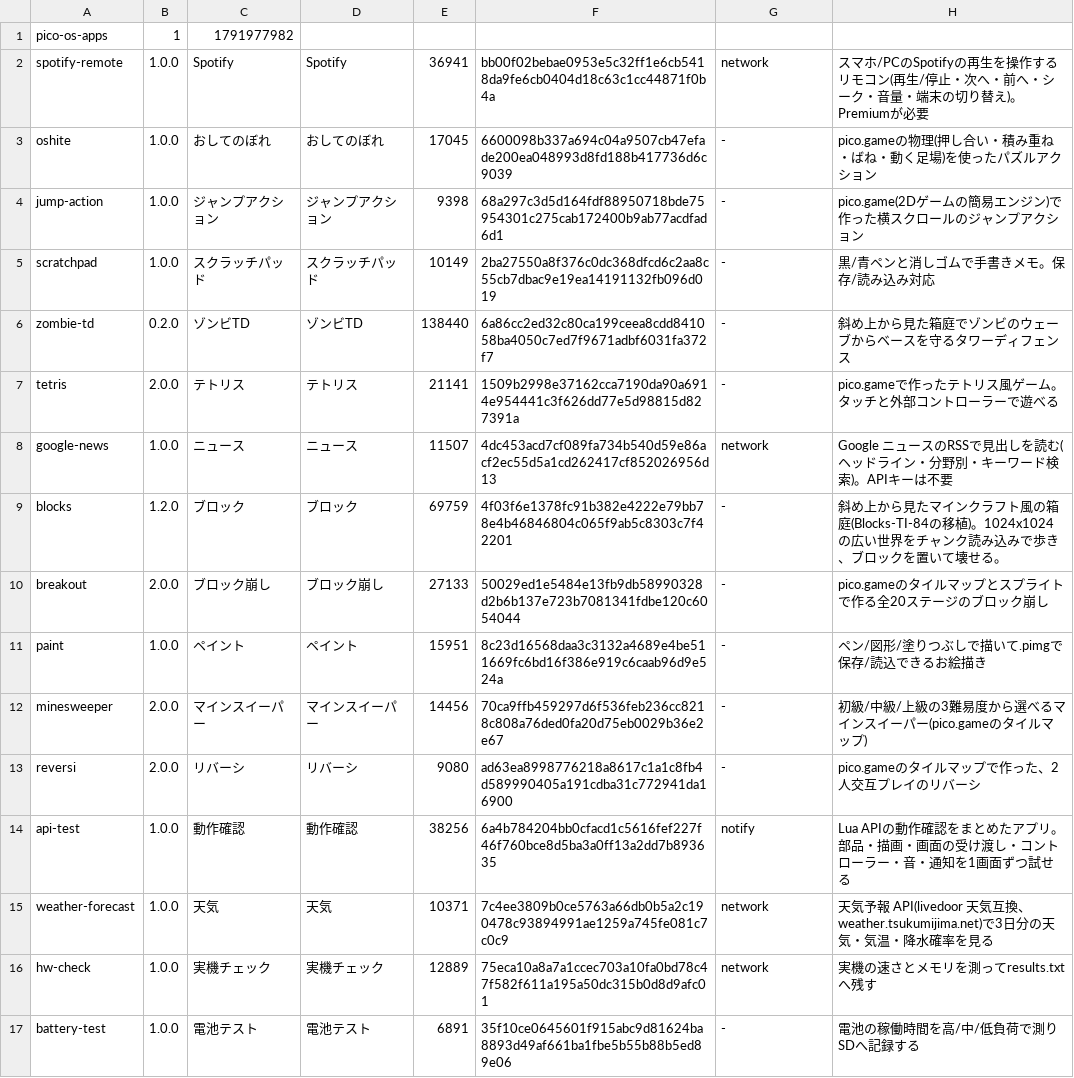
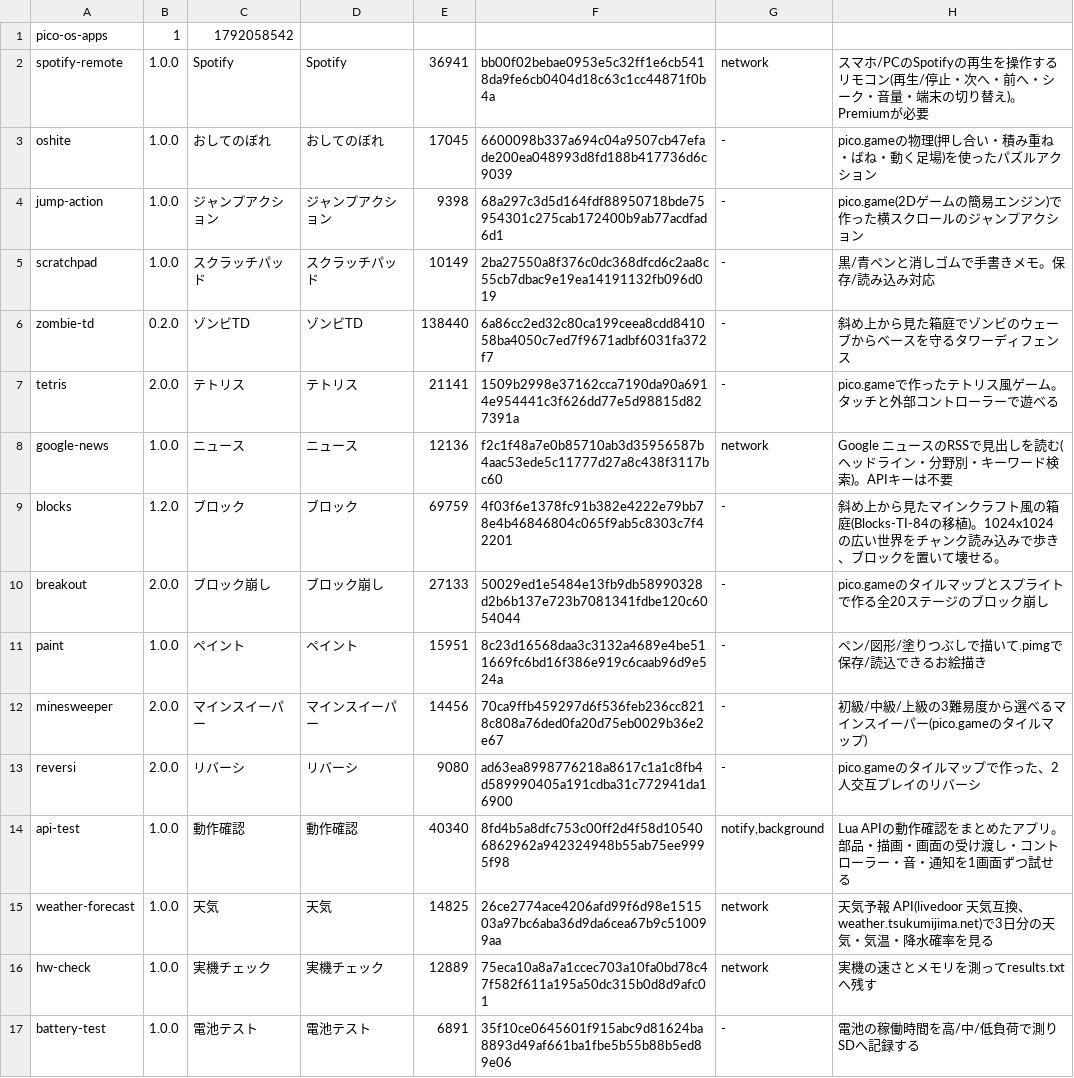
Before and after one commit to Kimu1109/pico-os, a TSV file: store/catalog.tsv, drawn as a sheet.

```diff
--- a/store/catalog.tsv
+++ b/store/catalog.tsv
@@ -1,2 +1,2 @@
-pico-os-apps	1	1791977982
+pico-os-apps	1	1792058542
 spotify-remote	1.0.0	Spotify	Spotify	36941	bb00f02bebae0953e5c32ff1e6cb5418da9fe6cb0404d18c63c1cc44871f0b4a	network	スマホ/PCのSpotifyの再生を操作するリモコン(再生/停止・次へ・前へ・シーク・音量・端末の切り替え)。Premiumが必要
@@ -7,3 +7,3 @@ zombie-td	0.2.0	ゾンビTD	ゾンビTD	138440	6a86cc2ed32c80ca199ceea8cdd841058
 tetris	2.0.0	テトリス	テトリス	21141	1509b2998e37162cca7190da90a6914e954441c3f626dd77e5d98815d827391a	-	pico.gameで作ったテトリス風ゲーム。タッチと外部コントローラーで遊べる
-google-news	1.0.0	ニュース	ニュース	11507	4dc453acd7cf089fa734b540d59e86acf2ec55d5a1cd262417cf852026956d13	network	Google ニュースのRSSで見出しを読む(ヘッドライン・分野別・キーワード検索)。APIキーは不要
+google-news	1.0.0	ニュース	ニュース	12136	f2c1f48a7e0b85710ab3d35956587b4aac53ede5c11777d27a8c438f3117bc60	network	Google ニュースのRSSで見出しを読む(ヘッドライン・分野別・キーワード検索)。APIキーは不要
 blocks	1.2.0	ブロック	ブロック	69759	4f03f6e1378fc91b382e4222e79bb78e4b46846804c065f9ab5c8303c7f42201	-	斜め上から見たマインクラフト風の箱庭(Blocks-TI-84の移植)。1024x1024の広い世界をチャンク読み込みで歩き、ブロックを置いて壊せる。
@@ -13,4 +13,4 @@ minesweeper	2.0.0	マインスイーパー	マインスイーパー	14456	70ca9f
 reversi	2.0.0	リバーシ	リバーシ	9080	ad63ea8998776218a8617c1a1c8fb4d589990405a191cdba31c772941da16900	-	pico.gameのタイルマップで作った、2人交互プレイのリバーシ
-api-test	1.0.0	動作確認	動作確認	38256	6a4b784204bb0cfacd1c5616fef227f46f760bce8d5ba3a0ff13a2dd7b893635	notify	Lua APIの動作確認をまとめたアプリ。部品・描画・画面の受け渡し・コントローラー・音・通知を1画面ずつ試せる
-weather-forecast	1.0.0	天気	天気	10371	7c4ee3809b0ce5763a66db0b5a2c190478c93894991ae1259a745fe081c7c0c9	network	天気予報 API(livedoor 天気互換、weather.tsukumijima.net)で3日分の天気・気温・降水確率を見る
+api-test	1.0.0	動作確認	動作確認	40340	8fd4b5a8dfc753c00ff2d4f58d105406862962a942324948b55ab75ee9995f98	notify,background	Lua APIの動作確認をまとめたアプリ。部品・描画・画面の受け渡し・コントローラー・音・通知を1画面ずつ試せる
+weather-forecast	1.0.0	天気	天気	14825	26ce2774ace4206afd99f6d98e151503a97bc6aba36d9da6cea67b9c510099aa	network	天気予報 API(livedoor 天気互換、weather.tsukumijima.net)で3日分の天気・気温・降水確率を見る
 hw-check	1.0.0	実機チェック	実機チェック	12889	75eca10a8a7a1ccec703a10fa0bd78c47f582f611a195a50dc315b0d8d9afc01	network	実機の速さとメモリを測ってresults.txtへ残す
```
Also changed, not shown: store/api-test/1.0.0/files.tsv, store/google-news/1.0.0/files.tsv, 2 other files.
